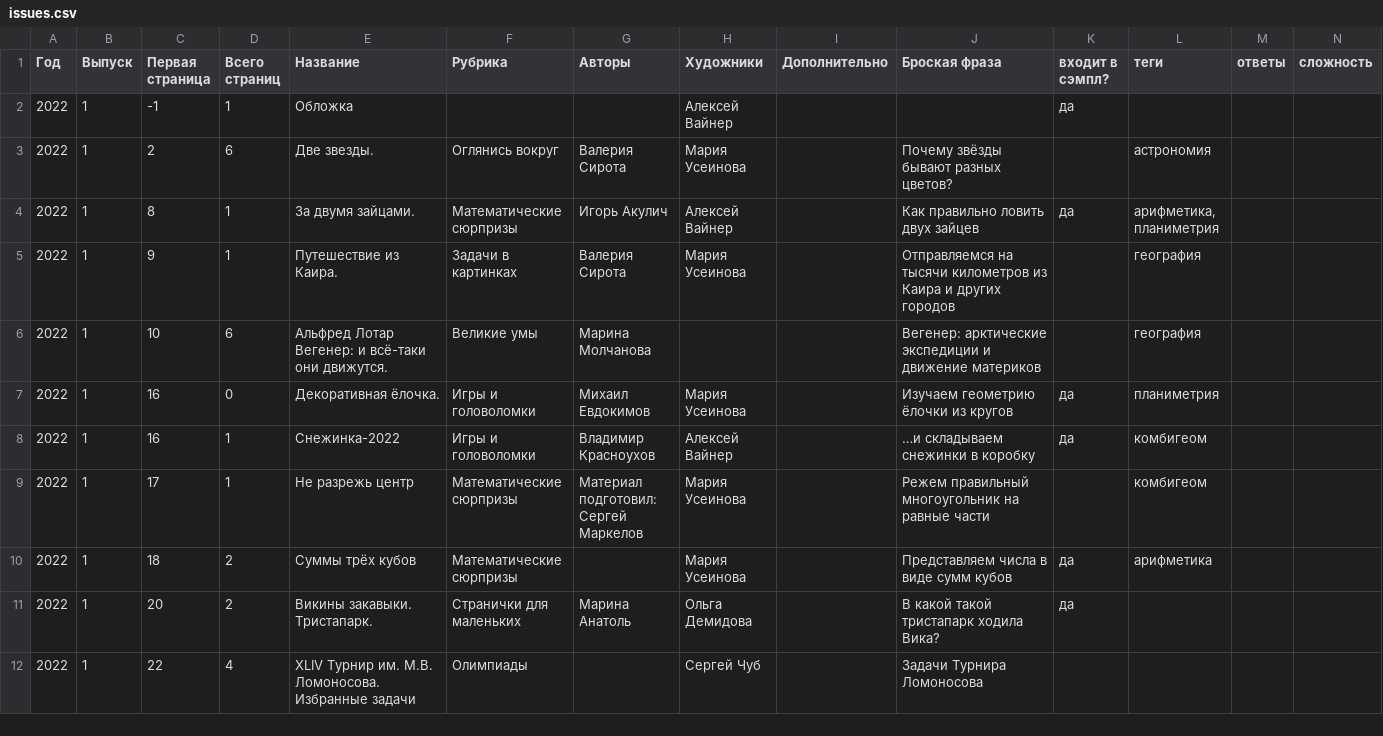
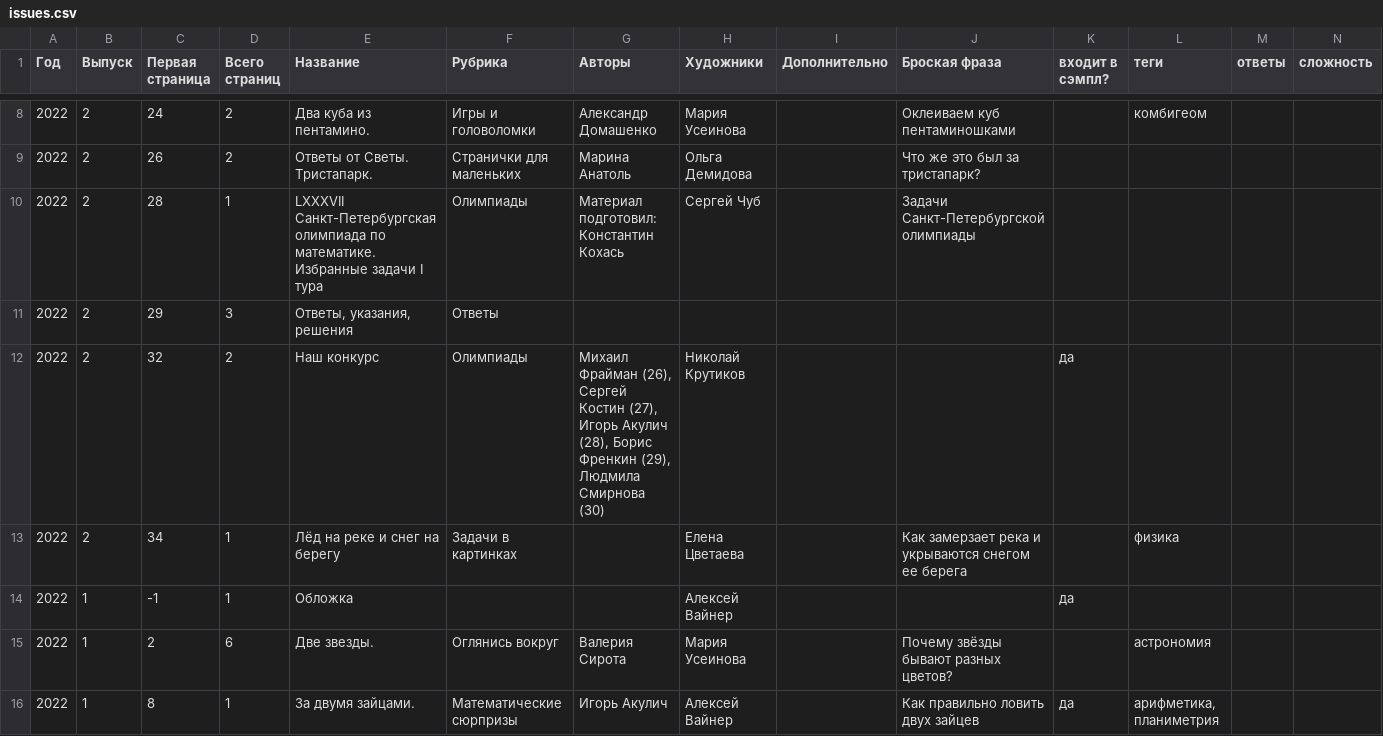
Before and after one commit to kvantik/hugo-kvantik, a CSV file: resources/csv/issues.csv, drawn as a sheet; only a part is shown, gaps mark what is left out; the shorter side is filled out with more unchanged rows; the diff covers the shown part only.

```diff
--- a/resources/csv/issues.csv
+++ b/resources/csv/issues.csv
@@ -2 +8,7 @@
+2022,2,24,2,Два куба из пентамино.,Игры и головоломки,Александр Домашенко,Мария Усеинова,,Оклеиваем куб пентаминошками,,комбигеом,,
+2022,2,26,2,Ответы от Светы. Тристапарк.,Странички для маленьких,Марина Анатоль,Ольга Демидова,,Что же это был за тристапарк?,,,,
+2022,2,28,1,LXXXVII Санкт-Петербургская олимпиада по математике. Избранные задачи I тура,Олимпиады,Материал подготовил: Константин Кохась,Сергей Чуб,,Задачи Санкт-Петербургской олимпиады,,,,
+2022,2,29,3,"Ответы, указания, решения",Ответы,,,,,,,,
+2022,2,32,2,Наш конкурс,Олимпиады,"Михаил Фрайман (26), Сергей Костин (27), Игорь Акулич (28), Борис Френкин (29), Людмила Смирнова (30)",Николай Крутиков,,,да,,,
+2022,2,34,1,Лёд на реке и снег на берегу,Задачи в картинках,,Елена Цветаева,,Как замерзает река и укрываются снегом ее берега,,физика,,
 2022,1,-1,1,Обложка,,,Алексей Вайнер,,,да,,,
```
Also changed, not shown: 6 added rows and 1 edited cell elsewhere in this file, resources/csv/issues-buy.csv, 3 other files.
